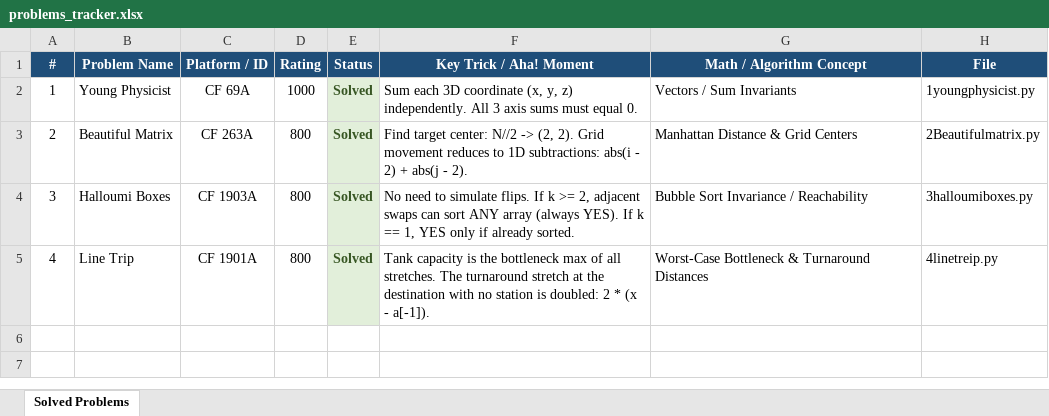
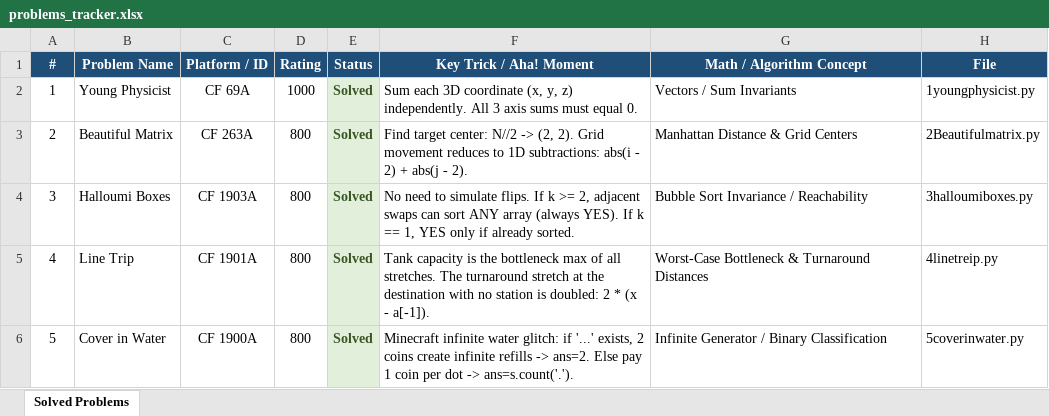
Before and after one commit to Kriwad/codeforces-, an Excel workbook: problems_tracker.xlsx, sheet Solved Problems, drawn as a sheet; values as stored, in another font and other column widths than the file's, no borders; the diff names each change by its address in the sheet, - before the commit and + after, or states it on an @@ line.

Commit message:
feat(cf): solve CF 1900A Cover in Water and update tracker and docs

```diff
--- a/problems_tracker.xlsx (sheet Solved Problems)
+++ b/problems_tracker.xlsx (sheet Solved Problems)
+row 6: 5 | Cover in Water | CF 1900A | 800 | Solved | Minecraft infinite water glitch: if '...' exists, 2 coins create infinite refills -> ans=2. Else pay 1 coin per dot -> ans=s.count('.'). | Infinite Generator / Binary Classification | 5coverinwater.py
```
Also changed, not shown: 3 other files.
